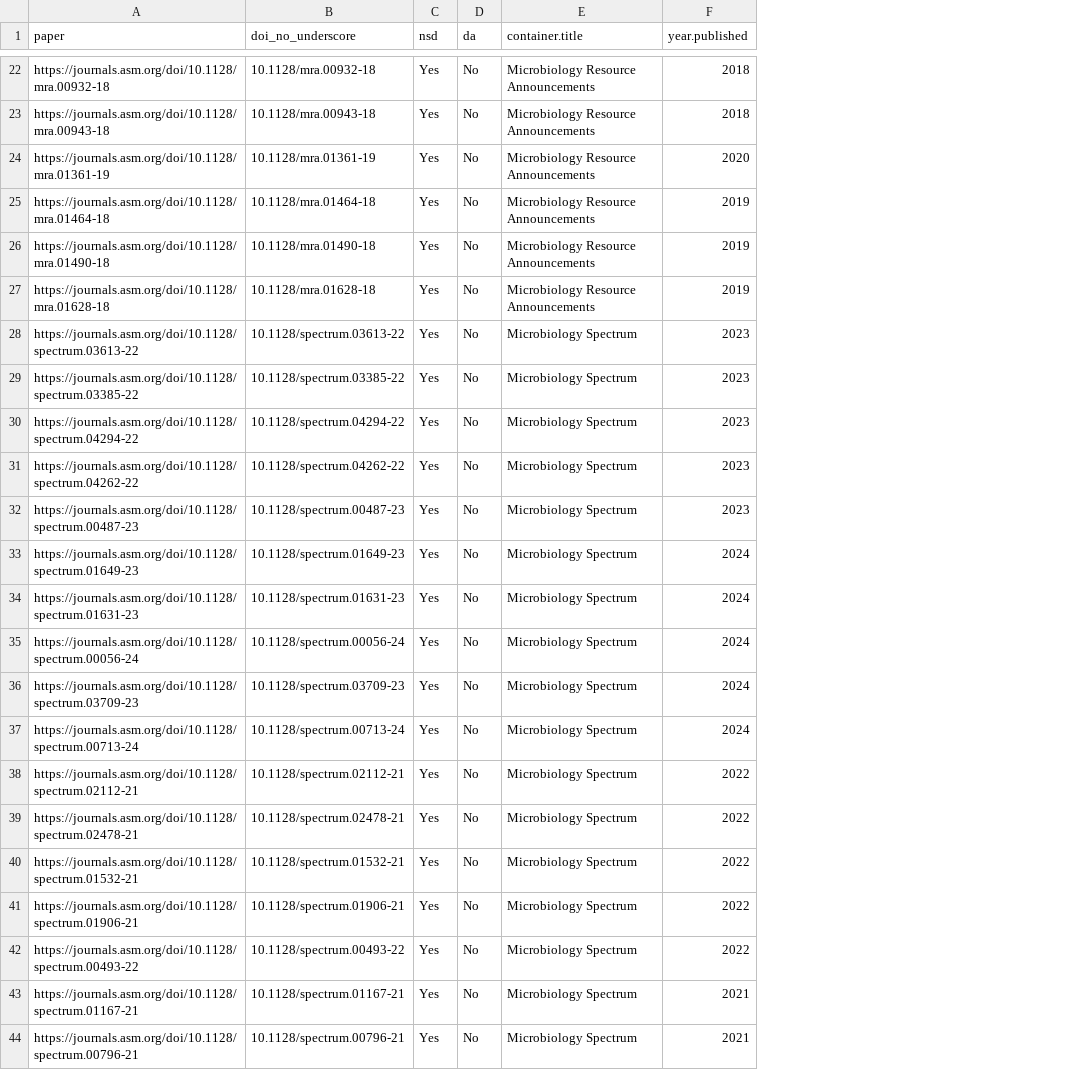
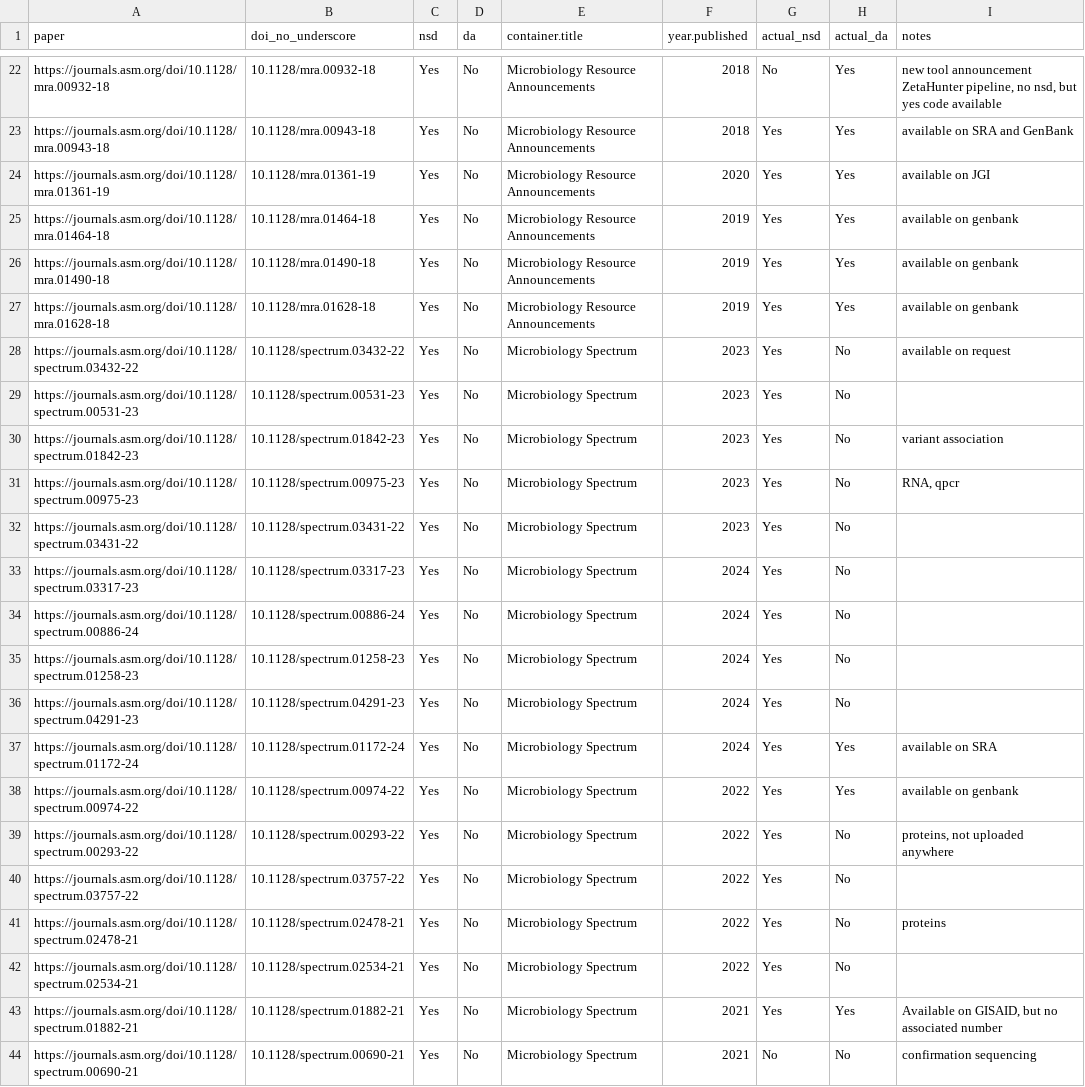
Before and after one commit to SchlossLab/Colovas_Data_Accessibility, a CSV file: Data/spot_check/20250324_mra_spec_nsd_yes_da_no.csv, drawn as a sheet; only a part is shown, gaps mark what is left out; removed rows and columns are numbered as before the commit, all else as after; the diff covers the shown part only; the diff names each change by its address in the sheet, - before the commit and + after, or states it on an @@ line.

Commit message:
looking through the data availability statements for some answers for pat, grab the spot checks from the previous commit that got overwritten

```diff
--- a/Data/spot_check/20250324_mra_spec_nsd_yes_da_no.csv
+++ b/Data/spot_check/20250324_mra_spec_nsd_yes_da_no.csv
+column G (actual_nsd), rows 22-37: No | Yes | Yes | Yes | Yes | Yes | Yes | Yes | Yes | Yes | Yes | Yes | Yes | Yes | Yes | Yes; row 39: Yes; rows 41-44: Yes | Yes | Yes | No
+column H (actual_da), rows 22-37: Yes | Yes | Yes | Yes | Yes | Yes | No | No | No | No | No | No | No | No | No | Yes; row 39: No; rows 41-44: No | No | Yes | No
+column I (notes), rows 22-37: new tool announcement ZetaHunter pipeline, no nsd, but yes code available | available on SRA and GenBank | available on JGI | available on genbank | available on genbank | available on genbank | available on request |  | variant association | RNA, qpcr |  |  |  |  |  | available on SRA; row 39: proteins, not uploaded anywhere; rows 41-44: proteins |  | Available on GISAID, but no associated number | confirmation sequencing
-A28 (paper): https://journals.asm.org/doi/10.1128/spectrum.03613-22
+A28 (paper): https://journals.asm.org/doi/10.1128/spectrum.03432-22
-B28 (doi_no_underscore): 10.1128/spectrum.03613-22
+B28 (doi_no_underscore): 10.1128/spectrum.03432-22
-A29 (paper): https://journals.asm.org/doi/10.1128/spectrum.03385-22
+A29 (paper): https://journals.asm.org/doi/10.1128/spectrum.00531-23
-B29 (doi_no_underscore): 10.1128/spectrum.03385-22
+B29 (doi_no_underscore): 10.1128/spectrum.00531-23
-A30 (paper): https://journals.asm.org/doi/10.1128/spectrum.04294-22
+A30 (paper): https://journals.asm.org/doi/10.1128/spectrum.01842-23
-B30 (doi_no_underscore): 10.1128/spectrum.04294-22
+B30 (doi_no_underscore): 10.1128/spectrum.01842-23
-A31 (paper): https://journals.asm.org/doi/10.1128/spectrum.04262-22
+A31 (paper): https://journals.asm.org/doi/10.1128/spectrum.00975-23
-B31 (doi_no_underscore): 10.1128/spectrum.04262-22
+B31 (doi_no_underscore): 10.1128/spectrum.00975-23
-A32 (paper): https://journals.asm.org/doi/10.1128/spectrum.00487-23
+A32 (paper): https://journals.asm.org/doi/10.1128/spectrum.03431-22
-B32 (doi_no_underscore): 10.1128/spectrum.00487-23
+B32 (doi_no_underscore): 10.1128/spectrum.03431-22
-A33 (paper): https://journals.asm.org/doi/10.1128/spectrum.01649-23
+A33 (paper): https://journals.asm.org/doi/10.1128/spectrum.03317-23
-B33 (doi_no_underscore): 10.1128/spectrum.01649-23
+B33 (doi_no_underscore): 10.1128/spectrum.03317-23
-A34 (paper): https://journals.asm.org/doi/10.1128/spectrum.01631-23
+A34 (paper): https://journals.asm.org/doi/10.1128/spectrum.00886-24
-B34 (doi_no_underscore): 10.1128/spectrum.01631-23
+B34 (doi_no_underscore): 10.1128/spectrum.00886-24
-A35 (paper): https://journals.asm.org/doi/10.1128/spectrum.00056-24
+A35 (paper): https://journals.asm.org/doi/10.1128/spectrum.01258-23
-B35 (doi_no_underscore): 10.1128/spectrum.00056-24
+B35 (doi_no_underscore): 10.1128/spectrum.01258-23
-A36 (paper): https://journals.asm.org/doi/10.1128/spectrum.03709-23
+A36 (paper): https://journals.asm.org/doi/10.1128/spectrum.04291-23
-B36 (doi_no_underscore): 10.1128/spectrum.03709-23
+B36 (doi_no_underscore): 10.1128/spectrum.04291-23
-A37 (paper): https://journals.asm.org/doi/10.1128/spectrum.00713-24
+A37 (paper): https://journals.asm.org/doi/10.1128/spectrum.01172-24
-B37 (doi_no_underscore): 10.1128/spectrum.00713-24
+B37 (doi_no_underscore): 10.1128/spectrum.01172-24
+row 38: https://journals.asm.org/doi/10.1128/spectrum.00974-22 | 10.1128/spectrum.00974-22 | Yes | No | Microbiology Spectrum | 2022 | Yes | Yes | available on genbank
-A39 (paper): https://journals.asm.org/doi/10.1128/spectrum.02112-21
+A39 (paper): https://journals.asm.org/doi/10.1128/spectrum.00293-22
-B39 (doi_no_underscore): 10.1128/spectrum.02112-21
+B39 (doi_no_underscore): 10.1128/spectrum.00293-22
+row 40: https://journals.asm.org/doi/10.1128/spectrum.03757-22 | 10.1128/spectrum.03757-22 | Yes | No | Microbiology Spectrum | 2022 | Yes | No
-A42 (paper): https://journals.asm.org/doi/10.1128/spectrum.01532-21
+A42 (paper): https://journals.asm.org/doi/10.1128/spectrum.02534-21
-B42 (doi_no_underscore): 10.1128/spectrum.01532-21
+B42 (doi_no_underscore): 10.1128/spectrum.02534-21
-row 41: https://journals.asm.org/doi/10.1128/spectrum.01906-21 | 10.1128/spectrum.01906-21 | Yes | No | Microbiology Spectrum | 2022
-row 42: https://journals.asm.org/doi/10.1128/spectrum.00493-22 | 10.1128/spectrum.00493-22 | Yes | No | Microbiology Spectrum | 2022
-A43 (paper): https://journals.asm.org/doi/10.1128/spectrum.01167-21
+A43 (paper): https://journals.asm.org/doi/10.1128/spectrum.01882-21
-B43 (doi_no_underscore): 10.1128/spectrum.01167-21
+B43 (doi_no_underscore): 10.1128/spectrum.01882-21
-A44 (paper): https://journals.asm.org/doi/10.1128/spectrum.00796-21
+A44 (paper): https://journals.asm.org/doi/10.1128/spectrum.00690-21
-B44 (doi_no_underscore): 10.1128/spectrum.00796-21
+B44 (doi_no_underscore): 10.1128/spectrum.00690-21
```
Also changed, not shown: 1 added row, 1 removed row, 4 moved rows and 39 edited cells elsewhere in this file, 1 other file.
